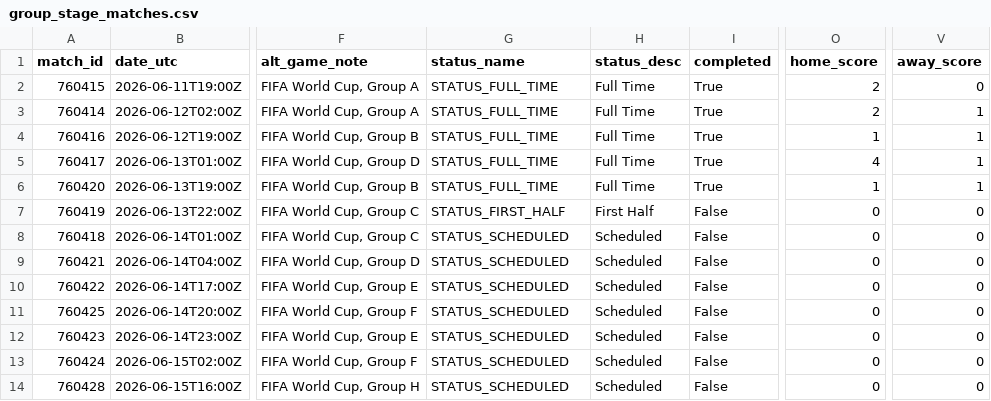
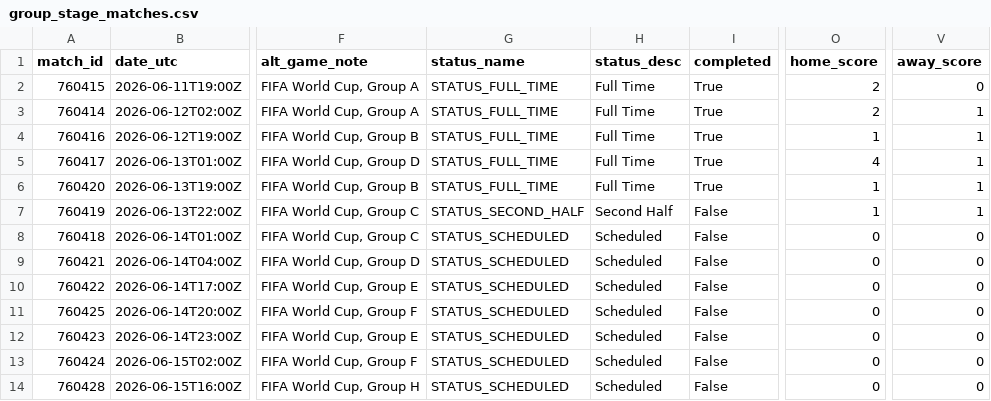
Before and after one commit to akarpie96/2026-worldcup-forecast, a CSV file: data/processed/group_stage_matches.csv, drawn as a sheet; only a part is shown, gaps mark what is left out; the diff names each change by its address in the sheet, - before the commit and + after, or states it on an @@ line.

```diff
--- a/data/processed/group_stage_matches.csv
+++ b/data/processed/group_stage_matches.csv
-G7 (status_name): STATUS_FIRST_HALF
+G7 (status_name): STATUS_SECOND_HALF
-H7 (status_desc): First Half
+H7 (status_desc): Second Half
-O7 (home_score): 0
+O7 (home_score): 1
-V7 (away_score): 0
+V7 (away_score): 1
```
Also changed, not shown: data/processed/matches.csv.
